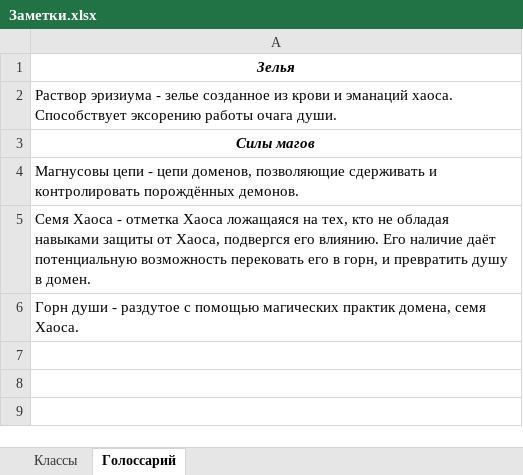
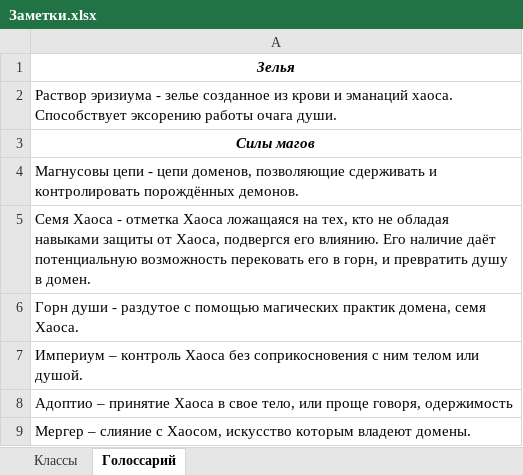
Before and after one commit to garretdrazor/garret, an Excel workbook: Наработки/книги/Заметки.xlsx, sheet Голоссарий, drawn as a sheet; values as stored, in another font and other column widths than the file's, no borders; the diff names each change by its address in the sheet, - before the commit and + after, or states it on an @@ line.

Commit message:
книги

```diff
--- a/Наработки/книги/Заметки.xlsx (sheet Голоссарий)
+++ b/Наработки/книги/Заметки.xlsx (sheet Голоссарий)
+row 7: Империум – контроль Хаоса без соприкосновения с ним телом или душой.
+row 8: Адоптио – принятие Хаоса в свое тело, или проще говоря, одержимость
+row 9: Мергер – слияние с Хаосом, искусство которым владеют домены.
```
Also changed, not shown: 3 other files.
